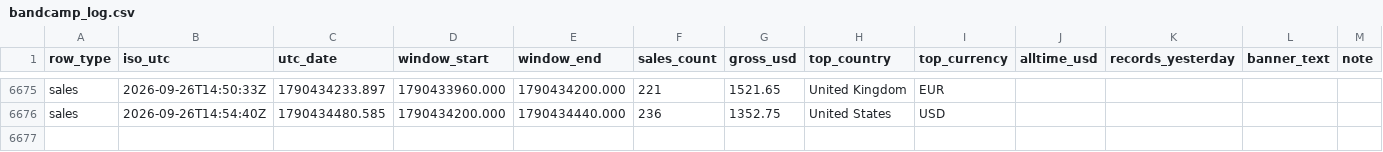
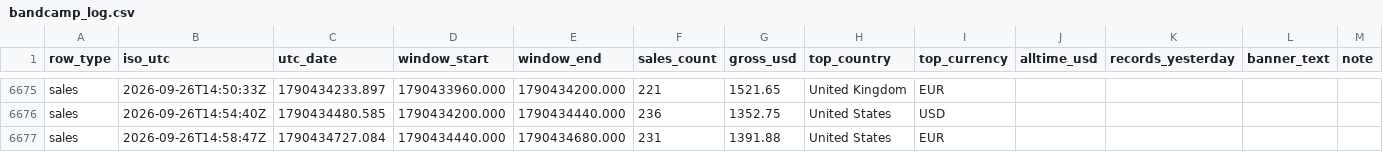
Before and after one commit to samwilco/bandcamp-revenue-tracker, a CSV file: data/bandcamp_log.csv, drawn as a sheet; only a part is shown, gaps mark what is left out.

```diff
--- a/data/bandcamp_log.csv
+++ b/data/bandcamp_log.csv
@@ -6676 +6676,2 @@ sales,2026-09-26T14:50:33Z,1790434233.897,1790433960.000,1790434200.000,221,1521
 sales,2026-09-26T14:54:40Z,1790434480.585,1790434200.000,1790434440.000,236,1352.75,United States,USD,,,,
+sales,2026-09-26T14:58:47Z,1790434727.084,1790434440.000,1790434680.000,231,1391.88,United States,EUR,,,,
```
Also changed, not shown: 2 other files.
